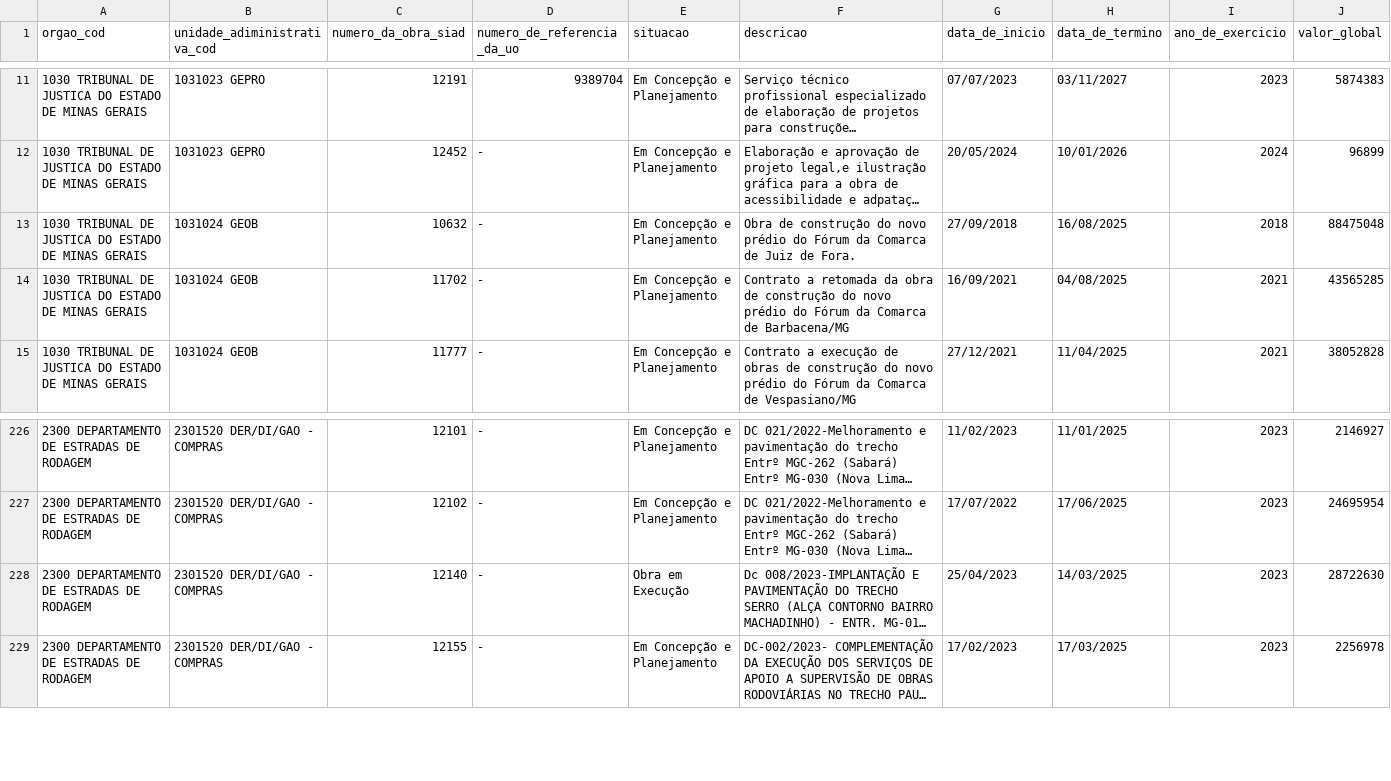
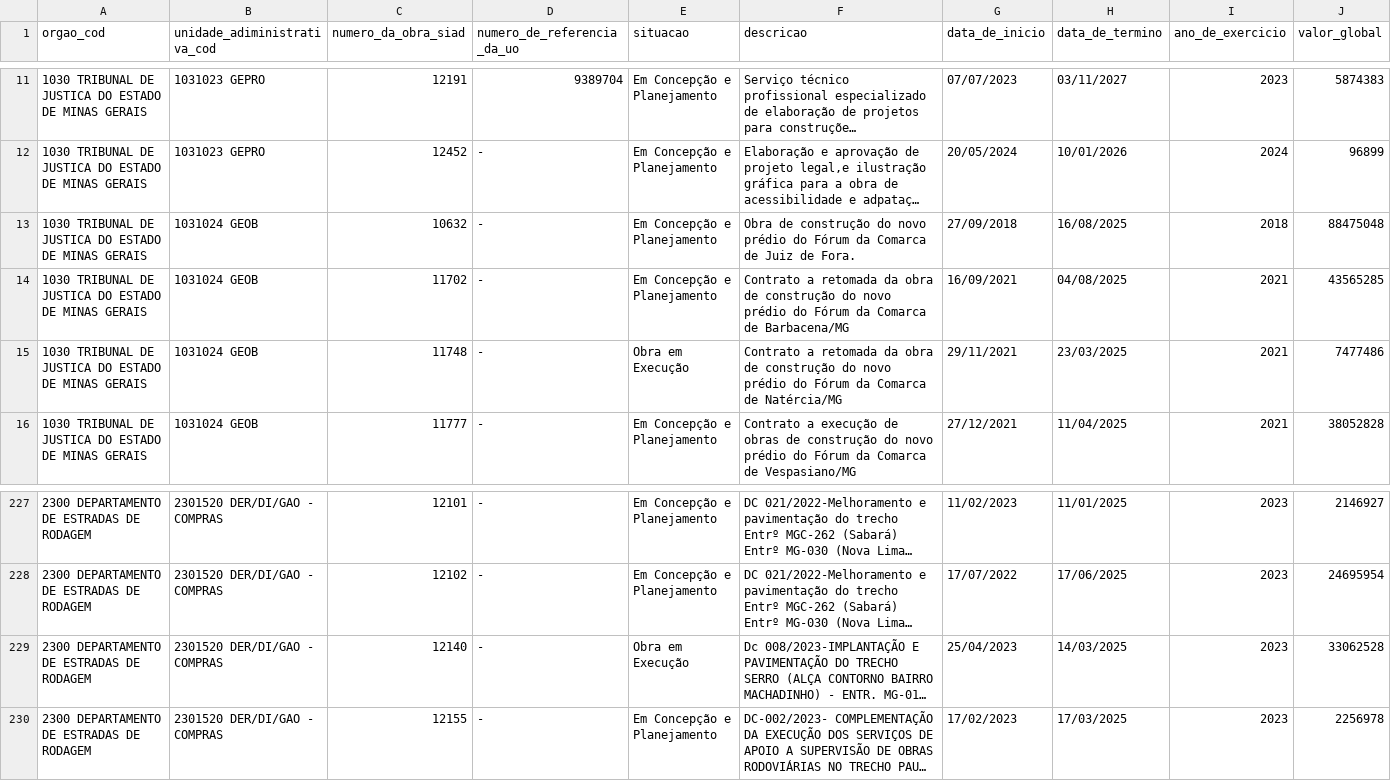
Before and after one commit to splor-mg/dados-sisor-2026, a CSV file: data/base_obras_siad.csv, drawn as a sheet; only a part is shown, gaps mark what is left out; long unchanged cells end in …; addresses are those after the commit; the diff names each change by its address in the sheet, - before the commit and + after, or states it on an @@ line.

```diff
--- a/data/base_obras_siad.csv
+++ b/data/base_obras_siad.csv
+row 15: 1030 TRIBUNAL DE JUSTICA DO ESTADO DE MINAS GERAIS | 1031024 GEOB | 11748 | - | Obra em Execução | Contrato a retomada da obra de construção do novo prédio do Fórum da Comarca de Natércia/MG | 29/11/2021 | 23/03/2025 | 2021 | 7477486
-J229 (valor_global): 28722630
+J229 (valor_global): 33062528
```
Also changed, not shown: data/base_categoria_pessoal.csv, data/base_detalhamento_obras.csv, 22 other files.
